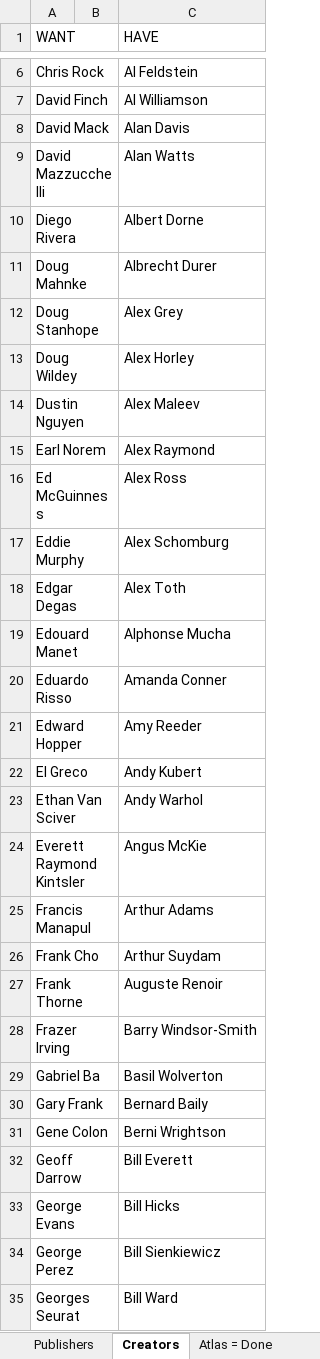
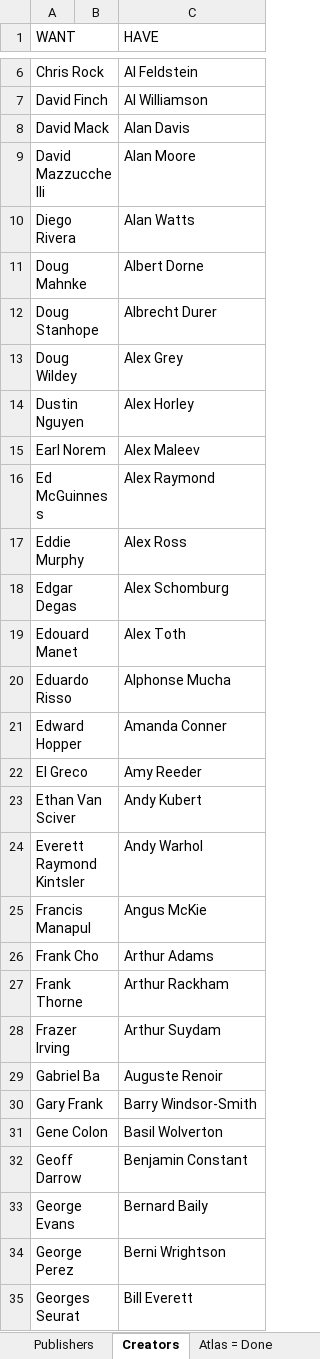
Before and after one commit to blzimg/blzimg.github.io, an Excel workbook: Creators.xlsx, sheet Creators, drawn as a sheet; only a part is shown, gaps mark what is left out; values as stored, in another font and other column widths than the file's, no borders; table styles not drawn; the diff covers the shown part only; the diff names each change by its address in the sheet, - before the commit and + after, or states it on an @@ line.

```diff
--- a/Creators.xlsx (sheet Creators)
+++ b/Creators.xlsx (sheet Creators)
-C9 (HAVE): Alan Watts
+C9 (HAVE): Alan Moore
-C10 (HAVE): Albert Dorne
+C10 (HAVE): Alan Watts
-C11 (HAVE): Albrecht Durer
+C11 (HAVE): Albert Dorne
-C12 (HAVE): Alex Grey
+C12 (HAVE): Albrecht Durer
-C13 (HAVE): Alex Horley
+C13 (HAVE): Alex Grey
-C14 (HAVE): Alex Maleev
+C14 (HAVE): Alex Horley
-C15 (HAVE): Alex Raymond
+C15 (HAVE): Alex Maleev
-C16 (HAVE): Alex Ross
+C16 (HAVE): Alex Raymond
-C17 (HAVE): Alex Schomburg
+C17 (HAVE): Alex Ross
-C18 (HAVE): Alex Toth
+C18 (HAVE): Alex Schomburg
-C19 (HAVE): Alphonse Mucha
+C19 (HAVE): Alex Toth
-C20 (HAVE): Amanda Conner
+C20 (HAVE): Alphonse Mucha
-C21 (HAVE): Amy Reeder
+C21 (HAVE): Amanda Conner
-C22 (HAVE): Andy Kubert
+C22 (HAVE): Amy Reeder
-C23 (HAVE): Andy Warhol
+C23 (HAVE): Andy Kubert
-C24 (HAVE): Angus McKie
+C24 (HAVE): Andy Warhol
-C25 (HAVE): Arthur Adams
+C25 (HAVE): Angus McKie
-C26 (HAVE): Arthur Suydam
+C26 (HAVE): Arthur Adams
-C27 (HAVE): Auguste Renoir
+C27 (HAVE): Arthur Rackham
-C28 (HAVE): Barry Windsor-Smith
+C28 (HAVE): Arthur Suydam
-C29 (HAVE): Basil Wolverton
+C29 (HAVE): Auguste Renoir
-C30 (HAVE): Bernard Baily
+C30 (HAVE): Barry Windsor-Smith
-C31 (HAVE): Berni Wrightson
+C31 (HAVE): Basil Wolverton
-C32 (HAVE): Bill Everett
+C32 (HAVE): Benjamin Constant
-C33 (HAVE): Bill Hicks
+C33 (HAVE): Bernard Baily
-C34 (HAVE): Bill Sienkiewicz
+C34 (HAVE): Berni Wrightson
-C35 (HAVE): Bill Ward
+C35 (HAVE): Bill Everett
```
Also changed, not shown: 19 added rows, 3 removed rows and 125 edited cells elsewhere in this sheet, 16 other files.
